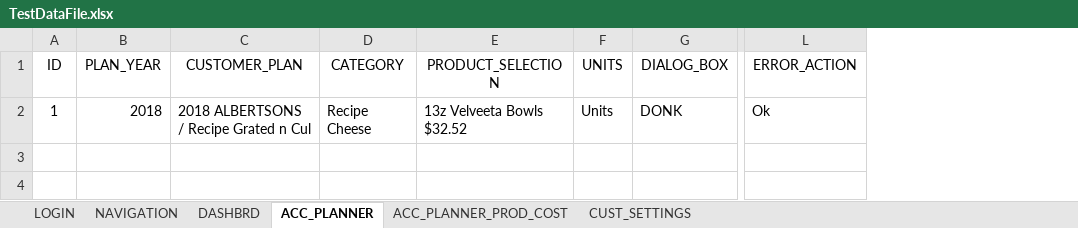
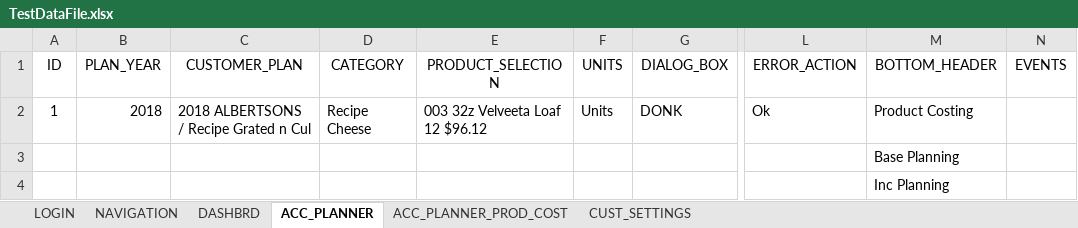
Before and after one commit to rnanduru/autoCode, an Excel workbook: Data Files/TestDataFile.xlsx, sheet ACC_PLANNER, drawn as a sheet; only a part is shown, gaps mark what is left out; values as stored, in another font and other column widths than the file's, no borders; rows hold the shown columns only; the diff names each change by its address in the sheet, - before the commit and + after, or states it on an @@ line.

```diff
--- a/Data Files/TestDataFile.xlsx (sheet ACC_PLANNER)
+++ b/Data Files/TestDataFile.xlsx (sheet ACC_PLANNER)
+column M (BOTTOM_HEADER), row 2: Product Costing
+column N (EVENTS), empty
-E2 (PRODUCT_SELECTION): 13z Velveeta Bowls $32.52
+E2 (PRODUCT_SELECTION): 003 32z Velveeta Loaf 12 $96.12
+row 3:  |  |  |  |  |  |  |  | Base Planning
+row 4:  |  |  |  |  |  |  |  | Inc Planning
```
Also changed, not shown: sheet ACC_PLANNER_PROD_COST, sheet CUST_SETTINGS, 46 other files.
